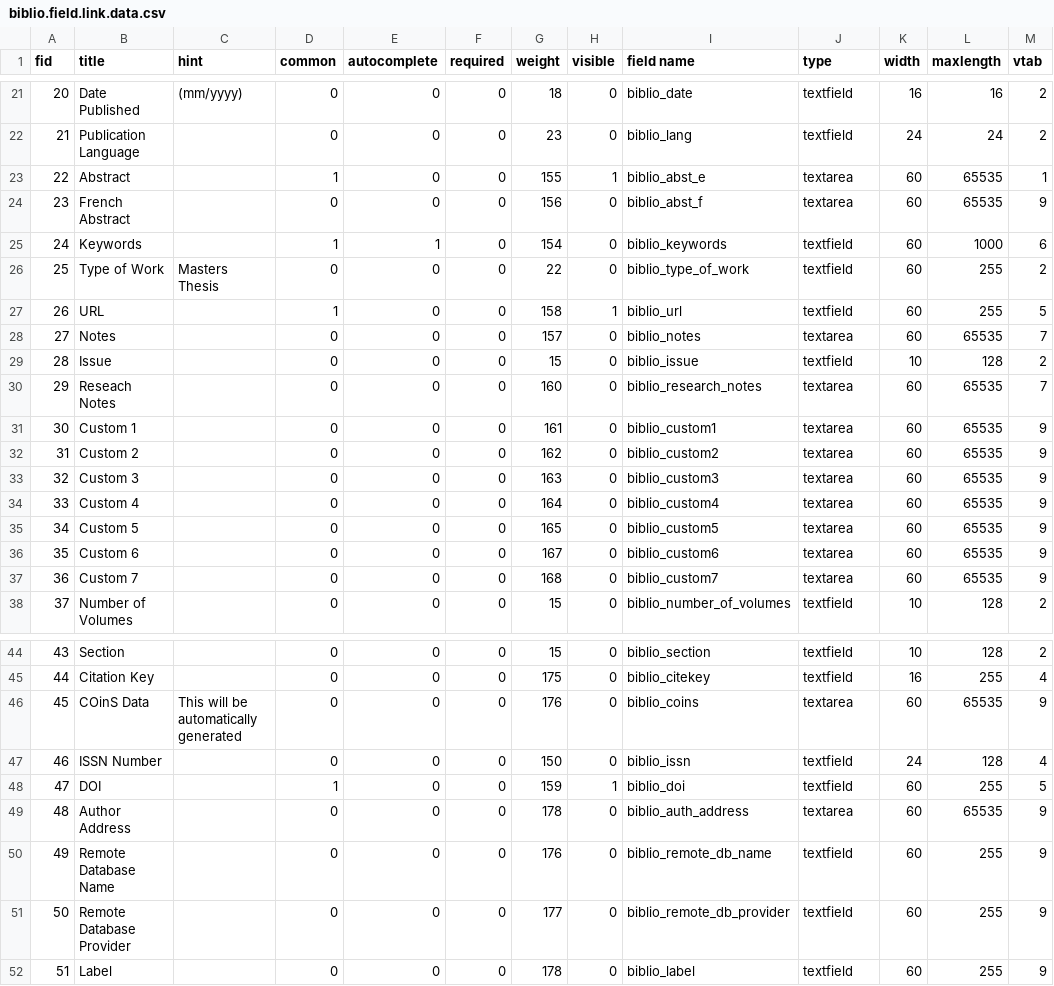
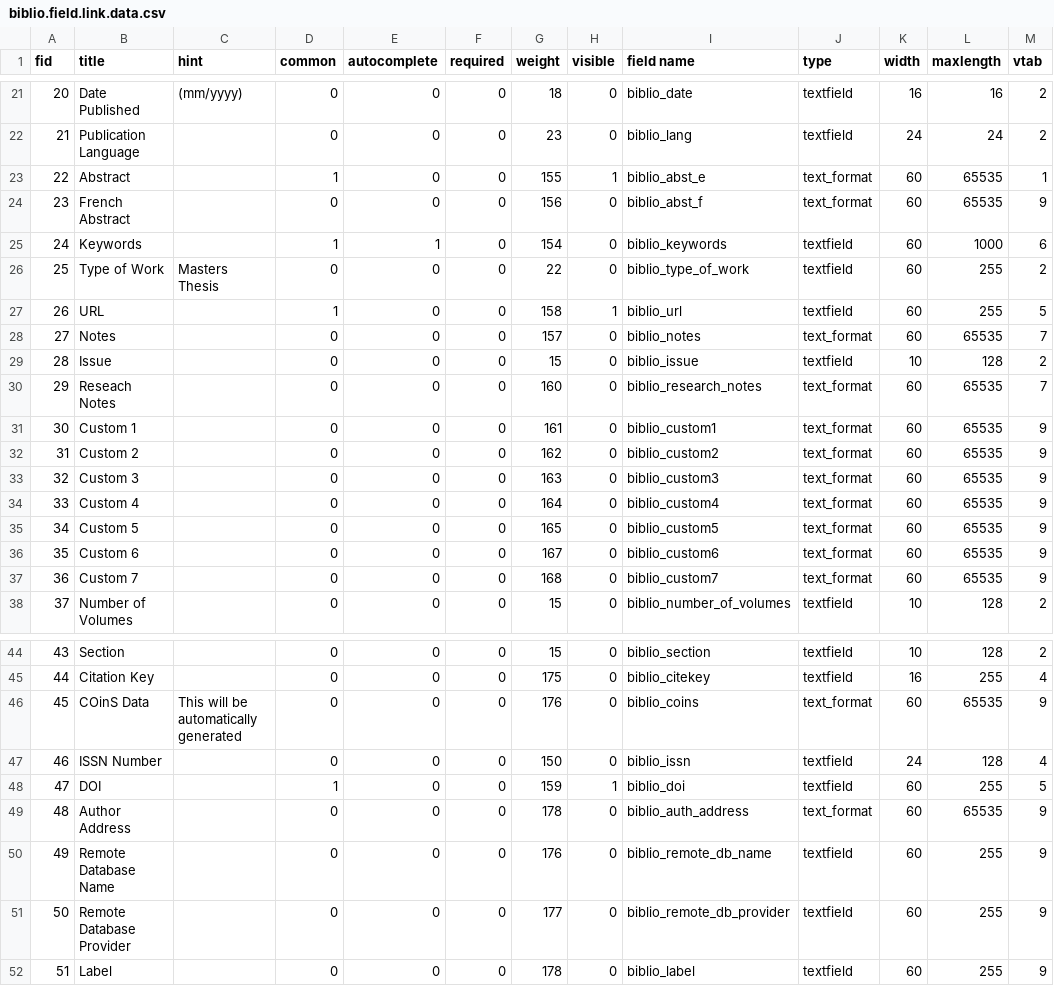
Before and after one commit to Gizra/biblio, a CSV file: misc/biblio.field.link.data.csv, drawn as a sheet; only a part is shown, gaps mark what is left out.

Commit message:
Merged recent changes from 7.x-1.x branch.
Shouldn't affect "fields" migration efforts

```diff
--- a/misc/biblio.field.link.data.csv
+++ b/misc/biblio.field.link.data.csv
@@ -22,4 +22,4 @@ fid,title,hint, common, autocomplete, required, weight, visible,field name,type,
 21,Publication Language,,0,0,0,23,0,biblio_lang,textfield,24,24,2
-22,Abstract,,1,0,0,155,1,biblio_abst_e,textarea,60,65535,1
-23,French Abstract,,0,0,0,156,0,biblio_abst_f,textarea,60,65535,9
+22,Abstract,,1,0,0,155,1,biblio_abst_e,text_format,60,65535,1
+23,French Abstract,,0,0,0,156,0,biblio_abst_f,text_format,60,65535,9
 24,Keywords,,1,1,0,154,0,biblio_keywords,textfield,60,1000,6
@@ -27,12 +27,12 @@ fid,title,hint, common, autocomplete, required, weight, visible,field name,type,
 26,URL,,1,0,0,158,1,biblio_url,textfield,60,255,5
-27,Notes,,0,0,0,157,0,biblio_notes,textarea,60,65535,7
+27,Notes,,0,0,0,157,0,biblio_notes,text_format,60,65535,7
 28,Issue,,0,0,0,15,0,biblio_issue,textfield,10,128,2
-29,Reseach Notes,,0,0,0,160,0,biblio_research_notes,textarea,60,65535,7
-30,Custom 1,,0,0,0,161,0,biblio_custom1,textarea,60,65535,9
-31,Custom 2,,0,0,0,162,0,biblio_custom2,textarea,60,65535,9
-32,Custom 3,,0,0,0,163,0,biblio_custom3,textarea,60,65535,9
-33,Custom 4,,0,0,0,164,0,biblio_custom4,textarea,60,65535,9
-34,Custom 5,,0,0,0,165,0,biblio_custom5,textarea,60,65535,9
-35,Custom 6,,0,0,0,167,0,biblio_custom6,textarea,60,65535,9
-36,Custom 7,,0,0,0,168,0,biblio_custom7,textarea,60,65535,9
+29,Reseach Notes,,0,0,0,160,0,biblio_research_notes,text_format,60,65535,7
+30,Custom 1,,0,0,0,161,0,biblio_custom1,text_format,60,65535,9
+31,Custom 2,,0,0,0,162,0,biblio_custom2,text_format,60,65535,9
+32,Custom 3,,0,0,0,163,0,biblio_custom3,text_format,60,65535,9
+33,Custom 4,,0,0,0,164,0,biblio_custom4,text_format,60,65535,9
+34,Custom 5,,0,0,0,165,0,biblio_custom5,text_format,60,65535,9
+35,Custom 6,,0,0,0,167,0,biblio_custom6,text_format,60,65535,9
+36,Custom 7,,0,0,0,168,0,biblio_custom7,text_format,60,65535,9
 37,Number of Volumes,,0,0,0,15,0,biblio_number_of_volumes,textfield,10,128,2
@@ -45,6 +45,6 @@ fid,title,hint, common, autocomplete, required, weight, visible,field name,type,
 44,Citation Key,,0,0,0,175,0,biblio_citekey,textfield,16,255,4
-45,COinS Data,This will be automatically generated,0,0,0,176,0,biblio_coins,textarea,60,65535,9
+45,COinS Data,This will be automatically generated,0,0,0,176,0,biblio_coins,text_format,60,65535,9
 46,ISSN Number,,0,0,0,150,0,biblio_issn,textfield,24,128,4
 47,DOI,,1,0,0,159,1,biblio_doi,textfield,60,255,5
-48,Author Address,,0,0,0,178,0,biblio_auth_address,textarea,60,65535,9
+48,Author Address,,0,0,0,178,0,biblio_auth_address,text_format,60,65535,9
 49,Remote Database Name,,0,0,0,176,0,biblio_remote_db_name,textfield,60,255,9
```
Also changed, not shown: 7 other files.
